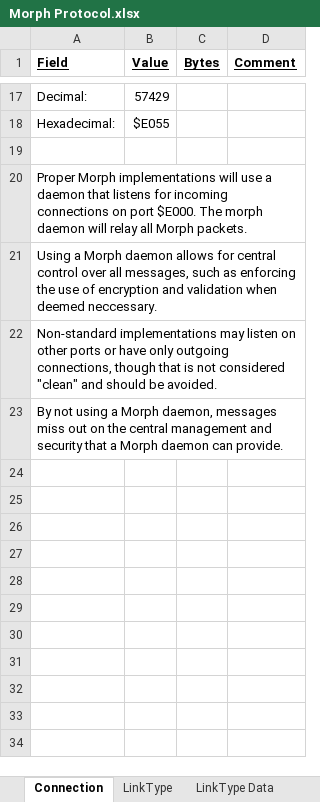
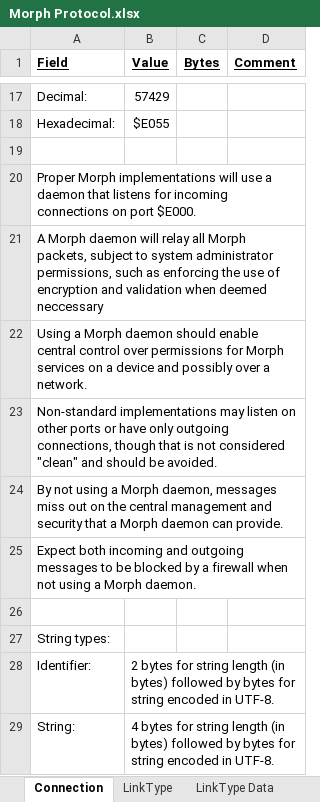
Before and after one commit to BatSoft-Morph/Morph-Definition, an Excel workbook: Protocol/Morph Protocol.xlsx, sheet Connection, drawn as a sheet; only a part is shown, gaps mark what is left out; values as stored, in another font and other column widths than the file's, no borders; the diff names each change by its address in the sheet, - before the commit and + after, or states it on an @@ line.

```diff
--- a/Protocol/Morph Protocol.xlsx (sheet Connection)
+++ b/Protocol/Morph Protocol.xlsx (sheet Connection)
-A20 (Field): …port $E000. The morph daemon will relay all Morph packets.
+A20 (Field): …port $E000.
-A21 (Field): Using a Morph daemon allows for central control over all messages, such as enforcing the use of encryption and validation when deemed neccessary.
+A21 (Field): A Morph daemon will relay all Morph packets, subject to system administrator permissions, such as enforcing the use of encryption and validation when deemed neccessary
+row 22: Using a Morph daemon should enable central control over permissions for Morph services on a device and possibly over a network.
+row 25: Expect both incoming and outgoing messages to be blocked by a firewall when not using a Morph daemon.
+row 26: (empty)
+row 27: String types:
+row 28: Identifier: | 2 bytes for string length (in bytes) followed by bytes for string encoded in UTF-8.
+row 29: String: | 4 bytes for string length (in bytes) followed by bytes for string encoded in UTF-8.
```
Also changed, not shown: sheet SimpleType, sheet LinkType Data, sheet LinkType, formulas that keep their value, hidden cells.
